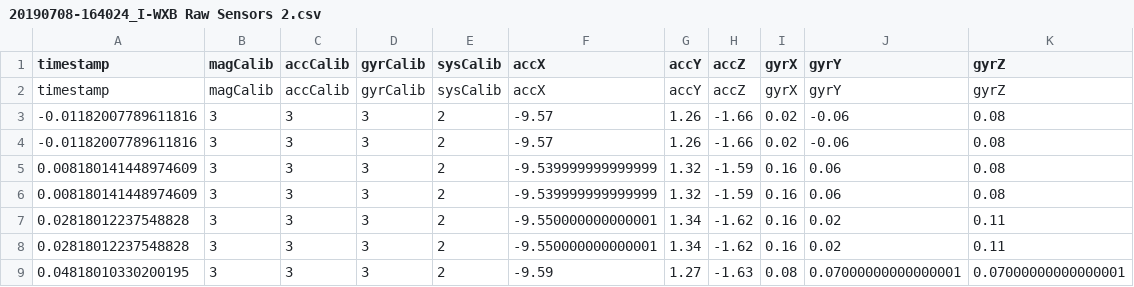
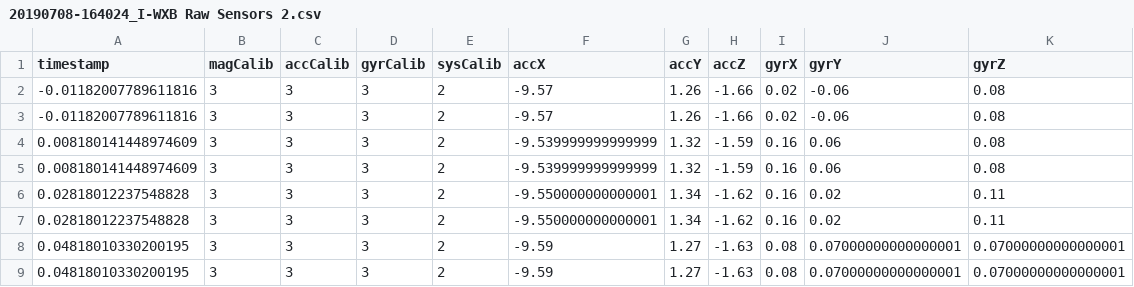
Before and after one commit to dkipping/gait-analysis, a CSV file: data/08-07-19/1/20190708-164024_I-WXB Raw Sensors 2.csv, drawn as a sheet; only a part is shown; the shorter side is filled out with more unchanged rows.

```diff
--- a/data/08-07-19/1/20190708-164024_I-WXB Raw Sensors 2.csv
+++ b/data/08-07-19/1/20190708-164024_I-WXB Raw Sensors 2.csv
@@ -1,3 +1,2 @@
 timestamp,magCalib,accCalib,gyrCalib,sysCalib,accX,accY,accZ,gyrX,gyrY,gyrZ
-timestamp,magCalib,accCalib,gyrCalib,sysCalib,accX,accY,accZ,gyrX,gyrY,gyrZ
 -0.01182007789611816,3,3,3,2,-9.57,1.26,-1.66,0.02,-0.06,0.08
```
Also changed, not shown: data/08-07-19/2/20190708-165135_I-WXB Raw Sensors 2.csv, data/08-07-19/3/20190708-165702_I-WXB Raw Sensors 2.csv, 8 other files.
